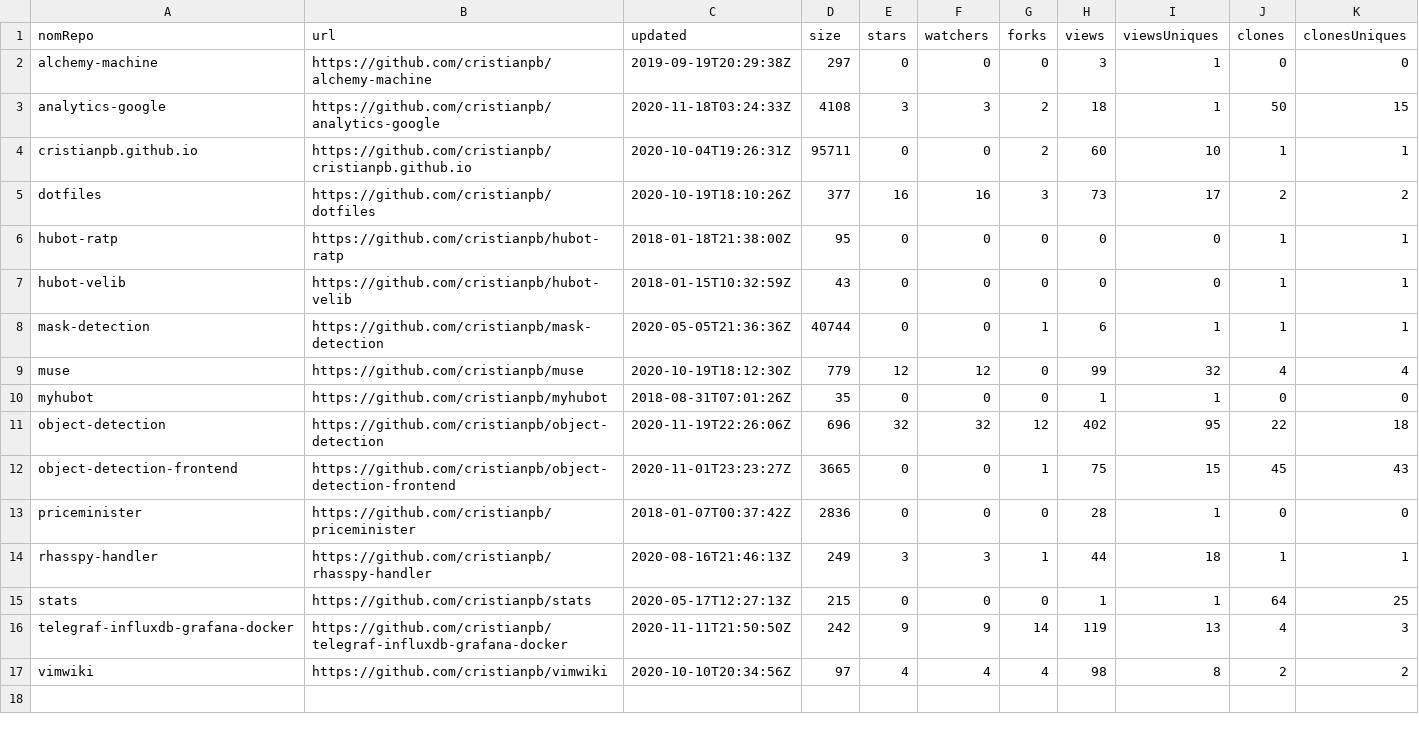
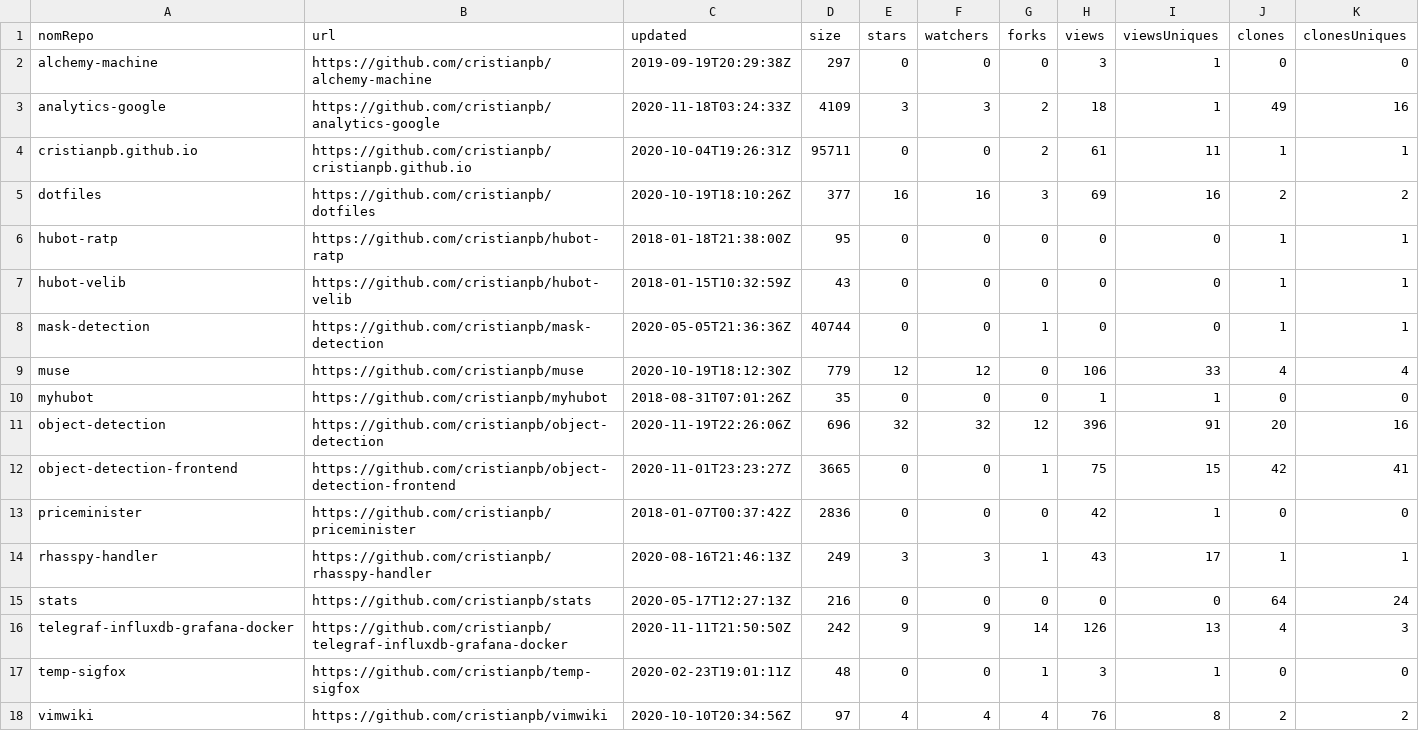
Before and after one commit to cristianpb/stats, a CSV file: github-repositories.csv, drawn as a sheet.

```diff
--- a/github-repositories.csv
+++ b/github-repositories.csv
@@ -2,16 +2,17 @@ nomRepo,url,updated,size,stars,watchers,forks,views,viewsUniques,clones,clonesUn
 alchemy-machine,https://github.com/cristianpb/alchemy-machine,2019-09-19T20:29:38Z,297,0,0,0,3,1,0,0
-analytics-google,https://github.com/cristianpb/analytics-google,2020-11-18T03:24:33Z,4108,3,3,2,18,1,50,15
-cristianpb.github.io,https://github.com/cristianpb/cristianpb.github.io,2020-10-04T19:26:31Z,95711,0,0,2,60,10,1,1
-dotfiles,https://github.com/cristianpb/dotfiles,2020-10-19T18:10:26Z,377,16,16,3,73,17,2,2
+analytics-google,https://github.com/cristianpb/analytics-google,2020-11-18T03:24:33Z,4109,3,3,2,18,1,49,16
+cristianpb.github.io,https://github.com/cristianpb/cristianpb.github.io,2020-10-04T19:26:31Z,95711,0,0,2,61,11,1,1
+dotfiles,https://github.com/cristianpb/dotfiles,2020-10-19T18:10:26Z,377,16,16,3,69,16,2,2
 hubot-ratp,https://github.com/cristianpb/hubot-ratp,2018-01-18T21:38:00Z,95,0,0,0,0,0,1,1
 hubot-velib,https://github.com/cristianpb/hubot-velib,2018-01-15T10:32:59Z,43,0,0,0,0,0,1,1
-mask-detection,https://github.com/cristianpb/mask-detection,2020-05-05T21:36:36Z,40744,0,0,1,6,1,1,1
-muse,https://github.com/cristianpb/muse,2020-10-19T18:12:30Z,779,12,12,0,99,32,4,4
+mask-detection,https://github.com/cristianpb/mask-detection,2020-05-05T21:36:36Z,40744,0,0,1,0,0,1,1
+muse,https://github.com/cristianpb/muse,2020-10-19T18:12:30Z,779,12,12,0,106,33,4,4
 myhubot,https://github.com/cristianpb/myhubot,2018-08-31T07:01:26Z,35,0,0,0,1,1,0,0
-object-detection,https://github.com/cristianpb/object-detection,2020-11-19T22:26:06Z,696,32,32,12,402,95,22,18
-object-detection-frontend,https://github.com/cristianpb/object-detection-frontend,2020-11-01T23:23:27Z,3665,0,0,1,75,15,45,43
-priceminister,https://github.com/cristianpb/priceminister,2018-01-07T00:37:42Z,2836,0,0,0,28,1,0,0
-rhasspy-handler,https://github.com/cristianpb/rhasspy-handler,2020-08-16T21:46:13Z,249,3,3,1,44,18,1,1
-stats,https://github.com/cristianpb/stats,2020-05-17T12:27:13Z,215,0,0,0,1,1,64,25
-telegraf-influxdb-grafana-docker,https://github.com/cristianpb/telegraf-influxdb-grafana-docker,2020-11-11T21:50:50Z,242,9,9,14,119,13,4,3
-vimwiki,https://github.com/cristianpb/vimwiki,2020-10-10T20:34:56Z,97,4,4,4,98,8,2,2
+object-detection,https://github.com/cristianpb/object-detection,2020-11-19T22:26:06Z,696,32,32,12,396,91,20,16
+object-detection-frontend,https://github.com/cristianpb/object-detection-frontend,2020-11-01T23:23:27Z,3665,0,0,1,75,15,42,41
+priceminister,https://github.com/cristianpb/priceminister,2018-01-07T00:37:42Z,2836,0,0,0,42,1,0,0
+rhasspy-handler,https://github.com/cristianpb/rhasspy-handler,2020-08-16T21:46:13Z,249,3,3,1,43,17,1,1
+stats,https://github.com/cristianpb/stats,2020-05-17T12:27:13Z,216,0,0,0,0,0,64,24
+telegraf-influxdb-grafana-docker,https://github.com/cristianpb/telegraf-influxdb-grafana-docker,2020-11-11T21:50:50Z,242,9,9,14,126,13,4,3
+temp-sigfox,https://github.com/cristianpb/temp-sigfox,2020-02-23T19:01:11Z,48,0,0,1,3,1,0,0
+vimwiki,https://github.com/cristianpb/vimwiki,2020-10-10T20:34:56Z,97,4,4,4,76,8,2,2
```
Also changed, not shown: github-visits.csv.
